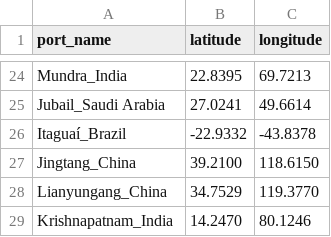
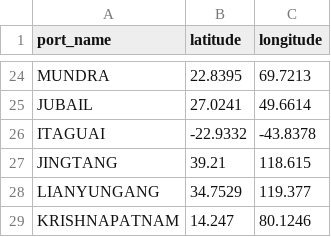
Before and after one commit to royzhack/cargill-hackathon, a CSV file: data/port_locations.csv, drawn as a sheet; only a part is shown, gaps mark what is left out; the diff covers the shown part only.

Commit message:
Sync ports to port_locations.csv with dry-run tooling

```diff
--- a/data/port_locations.csv
+++ b/data/port_locations.csv
@@ -24,6 +24,6 @@ port_name,latitude,longitude
-"Mundra_India",22.8395,69.7213
-"Jubail_Saudi Arabia",27.0241,49.6614
-"Itaguaí_Brazil",-22.9332,-43.8378
-"Jingtang_China",39.2100,118.6150
-"Lianyungang_China",34.7529,119.3770
-"Krishnapatnam_India",14.2470,80.1246
+MUNDRA,22.8395,69.7213
+JUBAIL,27.0241,49.6614
+ITAGUAI,-22.9332,-43.8378
+JINGTANG,39.21,118.615
+LIANYUNGANG,34.7529,119.377
+KRISHNAPATNAM,14.247,80.1246
```
Also changed, not shown: 10 added rows, 10 removed rows and 12 edited cells elsewhere in this file, data/Cargill_Capesize_Vessels.csv, data/Cargill_Committed_Cargoes_Structured.csv, 5 other files.
